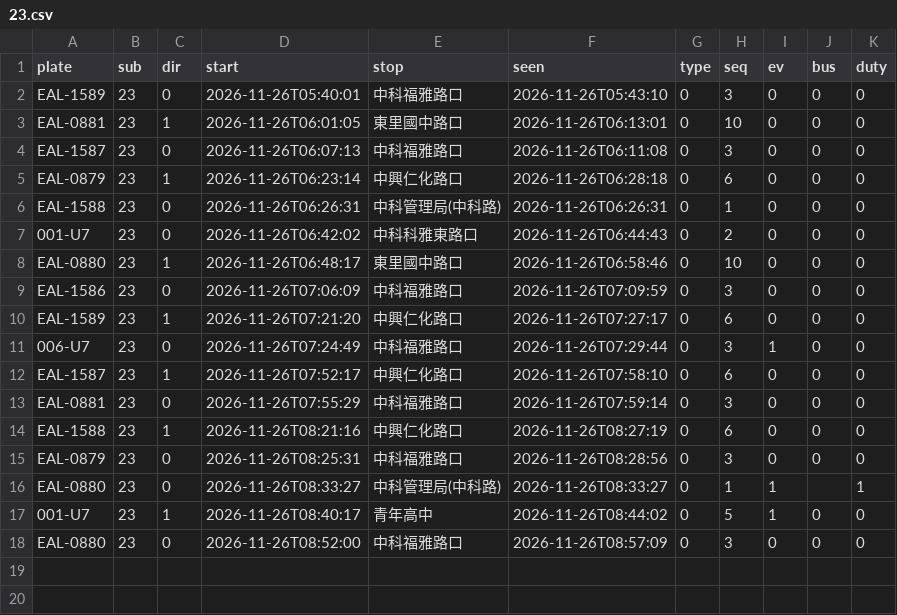
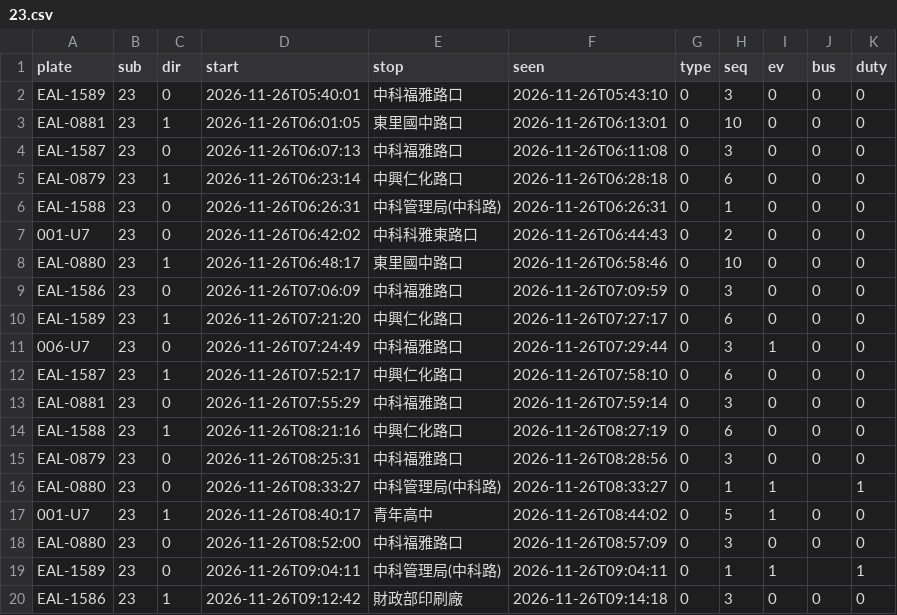
Before and after one commit to andrewwangarchnycu/Schematic-Transit-Taichung, a CSV file: departures/2026-11-26/23.csv, drawn as a sheet.

```diff
--- a/departures/2026-11-26/23.csv
+++ b/departures/2026-11-26/23.csv
@@ -18 +18,3 @@ EAL-0880,23,0,2026-11-26T08:33:27,中科管理局(中科路),2026-11-26T08:33:27
 EAL-0880,23,0,2026-11-26T08:52:00,中科福雅路口,2026-11-26T08:57:09,0,3,0,0,0
+EAL-1589,23,0,2026-11-26T09:04:11,中科管理局(中科路),2026-11-26T09:04:11,0,1,1,,1
+EAL-1586,23,1,2026-11-26T09:12:42,財政部印刷廠,2026-11-26T09:14:18,0,3,0,0,0
```
Also changed, not shown: departures/2026-11-26/19.csv, departures/2026-11-26/35.csv, 3 other files.
